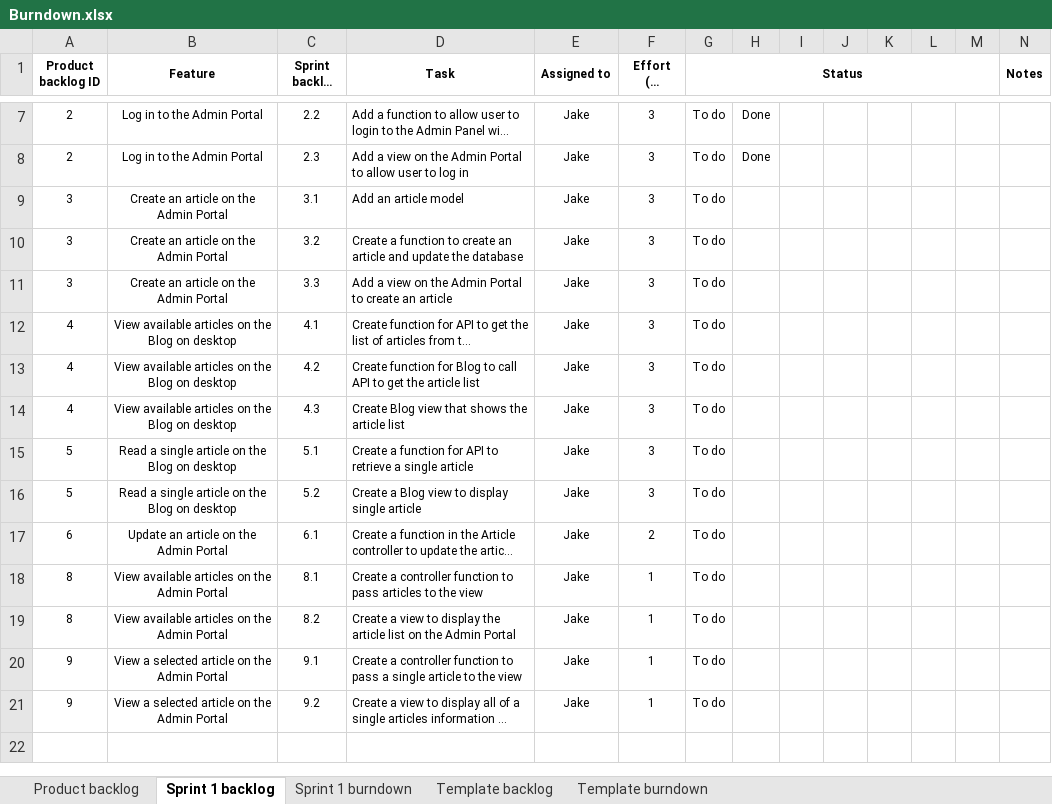
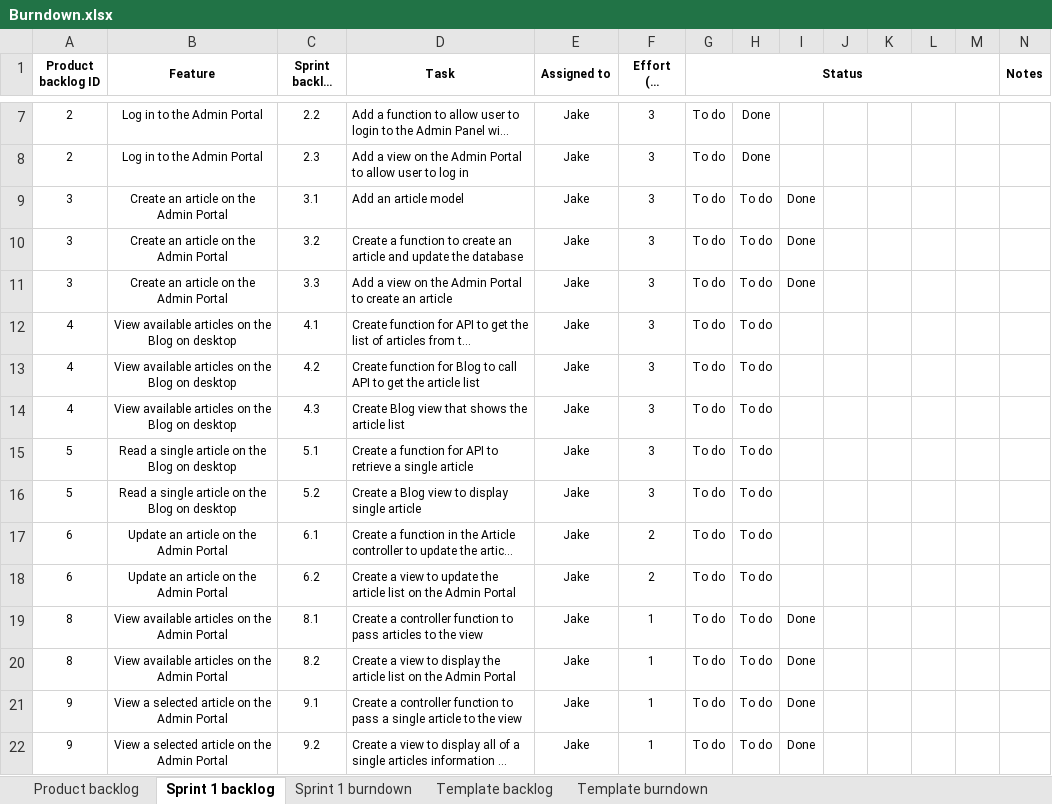
Before and after one commit to CruisingAltitude/WebComA3, an Excel workbook: DesignDocs/Burndown.xlsx, sheet Sprint 1 backlog, drawn as a sheet; only a part is shown, gaps mark what is left out; long unchanged cells end in …; values as stored, in another font and other column widths than the file's, no borders; conditional formats not drawn; addresses are those after the commit; the diff names each change by its address in the sheet, - before the commit and + after, or states it on an @@ line.

```diff
--- a/DesignDocs/Burndown.xlsx (sheet Sprint 1 backlog)
+++ b/DesignDocs/Burndown.xlsx (sheet Sprint 1 backlog)
-H9:H17: (empty)
+H9:H17: To do
-I9:I11: (empty)
+I9:I11: Done
+row 18: 6 | Update an article on the Admin Portal | 6.2 | Create a view to update the article list on the Admin Portal | Jake | 2 | To do | To do
-H19:H22: (empty)
+H19:H22: To do
-I19:I22: (empty)
+I19:I22: Done
```
Also changed, not shown: sheet Product backlog, sheet Sprint 1 burndown, sheet Template burndown, formulas that keep their value, charts or pictures, 1 other file.
